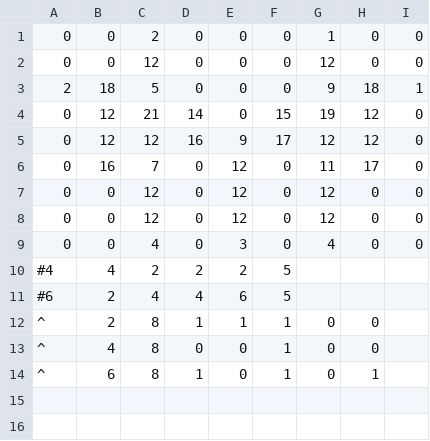
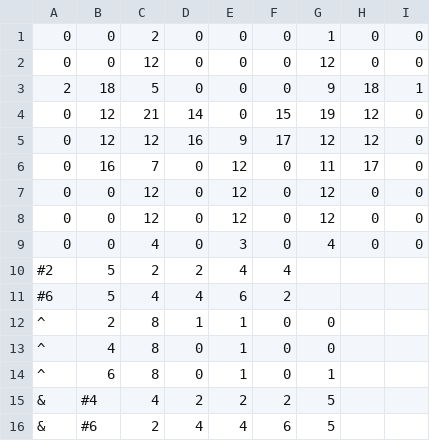
Before and after one commit to renzigalenzi/Biters-Demo, a CSV file: Demo for Biters/Assets/Levels/World - 0/Level - 06.csv, drawn as a sheet.

```diff
--- a/Demo for Biters/Assets/Levels/World - 0/Level - 06.csv
+++ b/Demo for Biters/Assets/Levels/World - 0/Level - 06.csv
@@ -9,6 +9,8 @@
 0,0,4,0,3,0,4,0,0
-#4,4,2,2,2,5,,,
-#6,2,4,4,6,5,,,
-^,2,8,1,1,1,0,0,
-^,4,8,0,0,1,0,0,
-^,6,8,1,0,1,0,1,
+#2,5,2,2,4,4,,,
+#6,5,4,4,6,2,,,
+^,2,8,1,1,0,0,,
+^,4,8,0,1,0,0,,
+^,6,8,0,1,0,1,,
+&,#4,4,2,2,2,5,,
+&,#6,2,4,4,6,5,,
```
Also changed, not shown: Demo for Biters/Assets/Levels/World - 0/Level - 01.csv, Demo for Biters/Assets/Levels/World - 0/Level - 02.csv, 22 other files.
